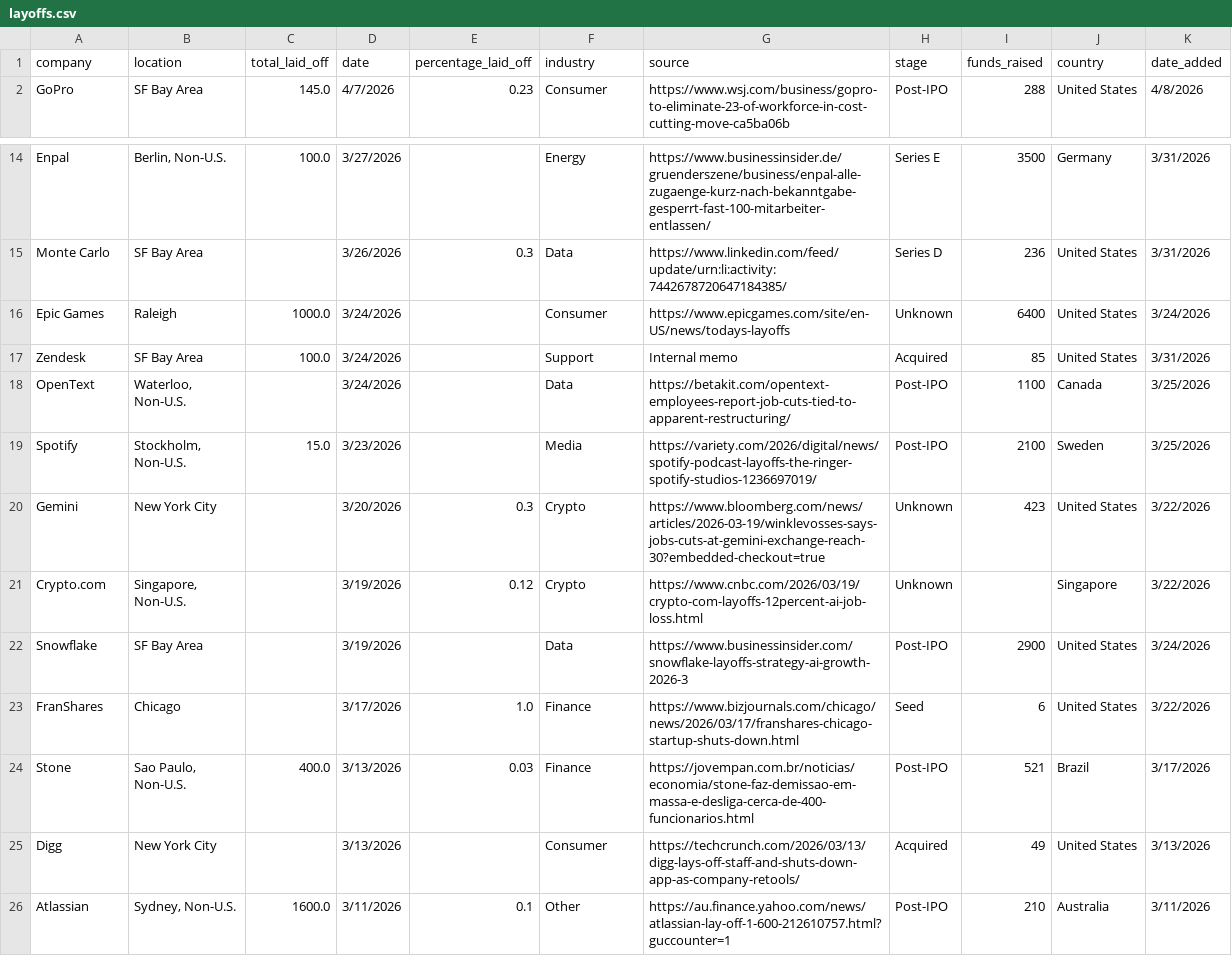
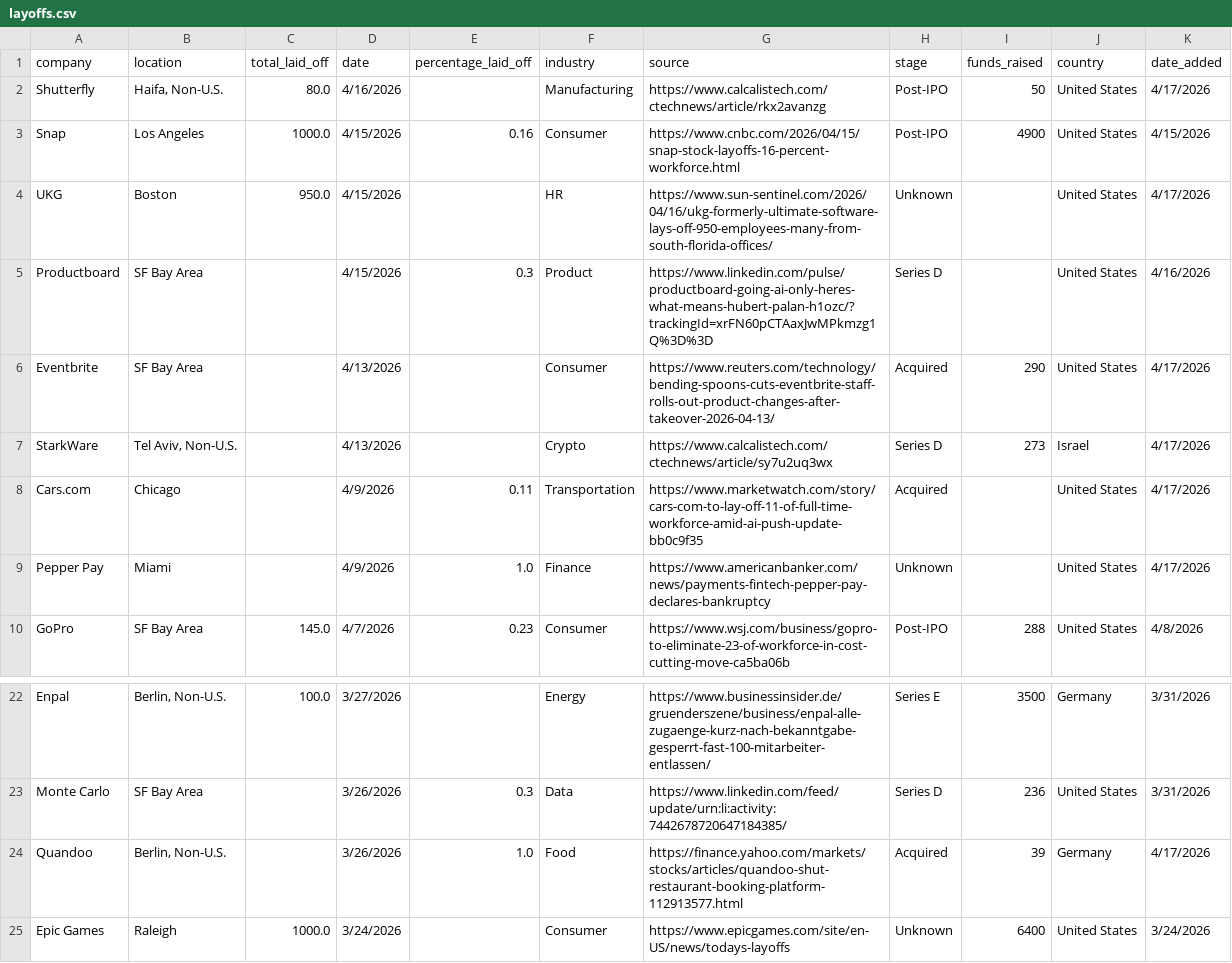
Before and after one commit to leyla022/careergeniq, a CSV file: data/layoffs.csv, drawn as a sheet; only a part is shown, gaps mark what is left out; the shorter side is filled out with more unchanged rows.

```diff
--- a/data/layoffs.csv
+++ b/data/layoffs.csv
@@ -1,2 +1,10 @@
 company,location,total_laid_off,date,percentage_laid_off,industry,source,stage,funds_raised,country,date_added
+Shutterfly,"Haifa, Non-U.S.",80.0,4/16/2026,,Manufacturing,https://www.calcalistech.com/ctechnews/article/rkx2avanzg,Post-IPO,50,United States,4/17/2026
+Snap,Los Angeles,1000.0,4/15/2026,0.16,Consumer,https://www.cnbc.com/2026/04/15/snap-stock-layoffs-16-percent-workforce.html,Post-IPO,4900,United States,4/15/2026
+UKG,Boston,950.0,4/15/2026,,HR,https://www.sun-sentinel.com/2026/04/16/ukg-formerly-ultimate-software-lays-off-950-employees-many-from-south-florida-offices/,Unknown,,United States,4/17/2026
+Productboard,SF Bay Area,,4/15/2026,0.3,Product,https://www.linkedin.com/pulse/productboard-going-ai-only-heres-what-means-hubert-palan-h1ozc/?trackingId=xrFN60pCTAaxJwMPkmzg1Q%3D%3D,Series D,,United States,4/16/2026
+Eventbrite,SF Bay Area,,4/13/2026,,Consumer,https://www.reuters.com/technology/bending-spoons-cuts-eventbrite-staff-rolls-out-product-changes-after-takeover-2026-04-13/,Acquired,290,United States,4/17/2026
+StarkWare,"Tel Aviv, Non-U.S.",,4/13/2026,,Crypto,https://www.calcalistech.com/ctechnews/article/sy7u2uq3wx,Series D,273,Israel,4/17/2026
+Cars.com,Chicago,,4/9/2026,0.11,Transportation,https://www.marketwatch.com/story/cars-com-to-lay-off-11-of-full-time-workforce-amid-ai-push-update-bb0c9f35,Acquired,,United States,4/17/2026
+Pepper Pay,Miami,,4/9/2026,1.0,Finance,https://www.americanbanker.com/news/payments-fintech-pepper-pay-declares-bankruptcy,Unknown,,United States,4/17/2026
 GoPro,SF Bay Area,145.0,4/7/2026,0.23,Consumer,https://www.wsj.com/business/gopro-to-eliminate-23-of-workforce-in-cost-cutting-move-ca5ba06b,Post-IPO,288,United States,4/8/2026
@@ -15,2 +23,3 @@ Enpal,"Berlin, Non-U.S.",100.0,3/27/2026,,Energy,https://www.businessinsider.de/
 Monte Carlo,SF Bay Area,,3/26/2026,0.3,Data,https://www.linkedin.com/feed/update/urn:li:activity:7442678720647184385/,Series D,236,United States,3/31/2026
+Quandoo,"Berlin, Non-U.S.",,3/26/2026,1.0,Food,https://finance.yahoo.com/markets/stocks/articles/quandoo-shut-restaurant-booking-platform-112913577.html,Acquired,39,Germany,4/17/2026
 Epic Games,Raleigh,1000.0,3/24/2026,,Consumer,https://www.epicgames.com/site/en-US/news/todays-layoffs,Unknown,6400,United States,3/24/2026
```
